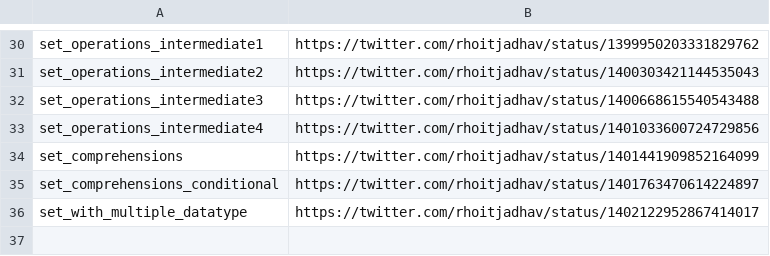
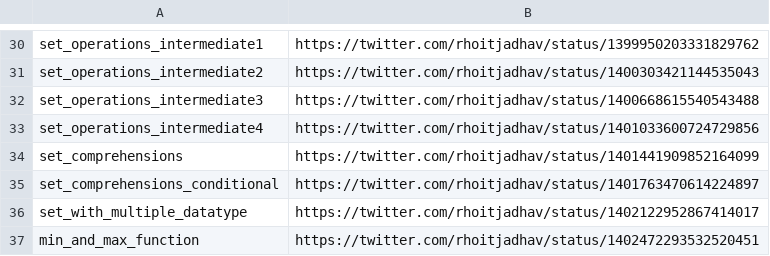
Before and after one commit to rhoitjadhav/python-twitter-posts, a CSV file: links.csv, drawn as a sheet; only a part is shown, gaps mark what is left out; the diff names each change by its address in the sheet, - before the commit and + after, or states it on an @@ line.

Commit message:
Min and Max function twitter link

```diff
--- a/links.csv
+++ b/links.csv
+row 37: min_and_max_function | https://twitter.com/rhoitjadhav/status/1402472293532520451
```
